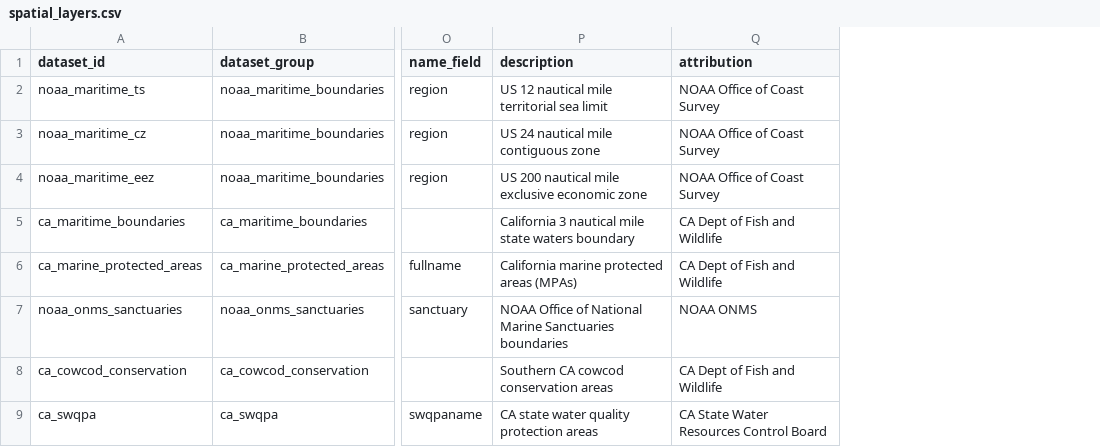
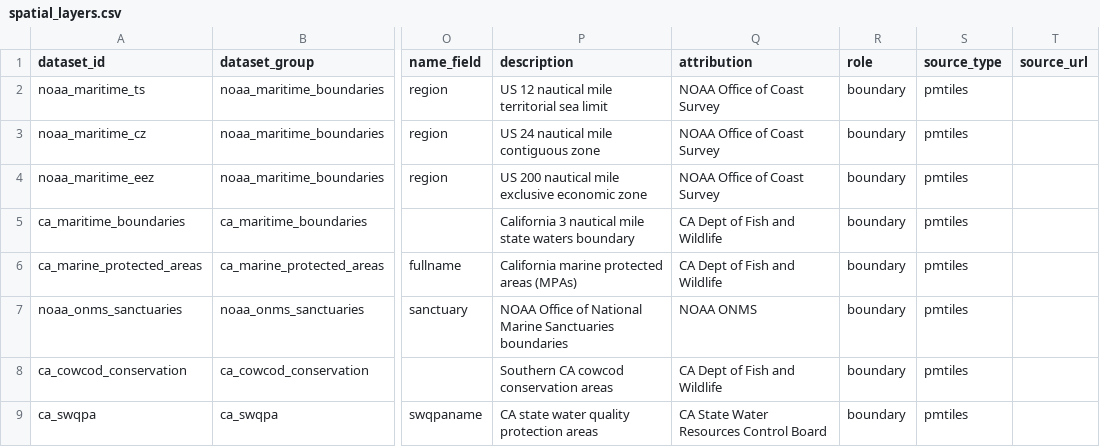
Before and after one commit to CalCOFI/workflows, a CSV file: metadata/spatial_layers.csv, drawn as a sheet; only a part is shown, gaps mark what is left out; the diff covers the shown part only; the diff names each change by its address in the sheet, - before the commit and + after, or states it on an @@ line.

```diff
--- a/metadata/spatial_layers.csv
+++ b/metadata/spatial_layers.csv
+column R (role), rows 2-9: all boundary
+column S (source_type), rows 2-9: all pmtiles
+column T (source_url), empty
```
Also changed, not shown: 3 added rows elsewhere in this file, 10 other files.
